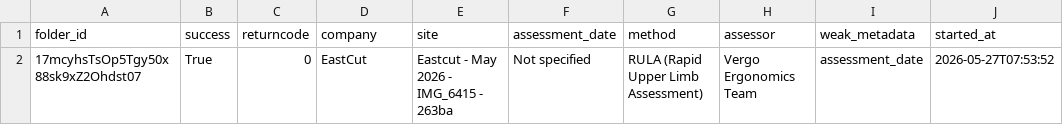
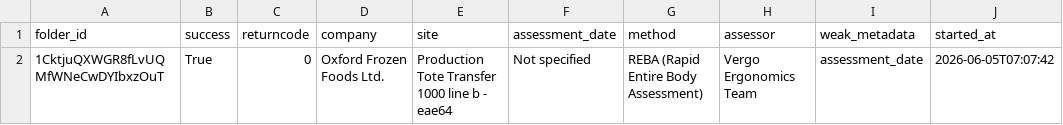
Before and after one commit to vergo-cbrowne/vergo-report-generator, a CSV file: output/portal_batch_summary.csv, drawn as a sheet; only a part is shown; the diff names each change by its address in the sheet, - before the commit and + after, or states it on an @@ line.

Commit message:
WIP save Vergo portal and report generation fixes

```diff
--- a/output/portal_batch_summary.csv
+++ b/output/portal_batch_summary.csv
-A2 (folder_id): 17mcyhsTsOp5Tgy50x88sk9xZ2Ohdst07
+A2 (folder_id): 1CktjuQXWGR8fLvUQMfWNeCwDYIbxzOuT
-D2 (company): EastCut
+D2 (company): Oxford Frozen Foods Ltd.
-E2 (site): Eastcut - May 2026 - IMG_6415 - 263ba
+E2 (site): Production Tote Transfer 1000 line b - eae64
-G2 (method): RULA (Rapid Upper Limb Assessment)
+G2 (method): REBA (Rapid Entire Body Assessment)
-J2 (started_at): 2026-05-27T07:53:52
+J2 (started_at): 2026-06-05T07:07:42
```
Also changed, not shown: 16 other files.
